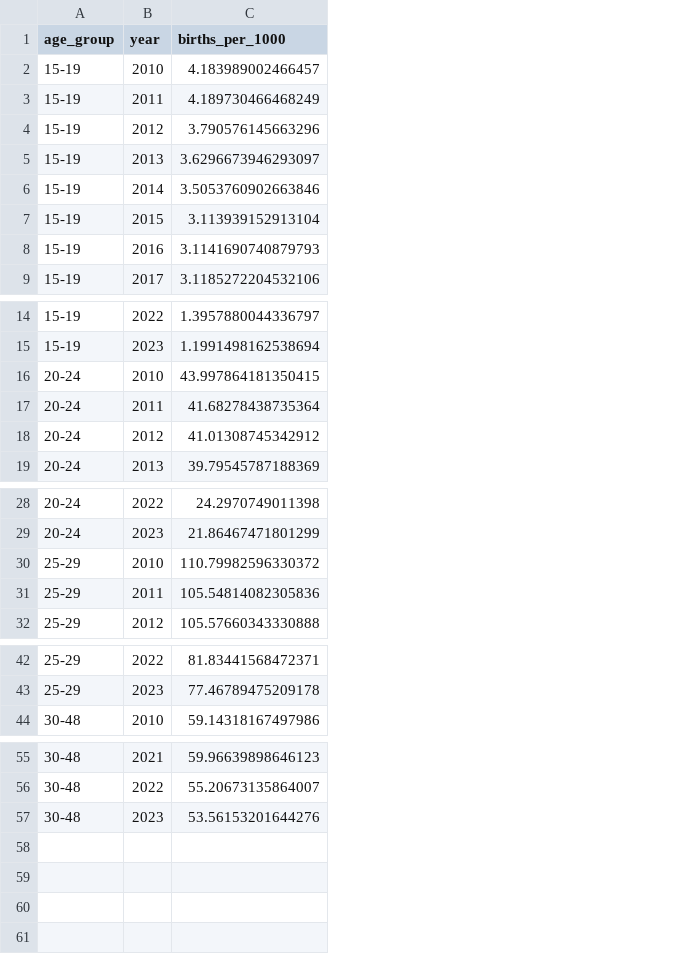
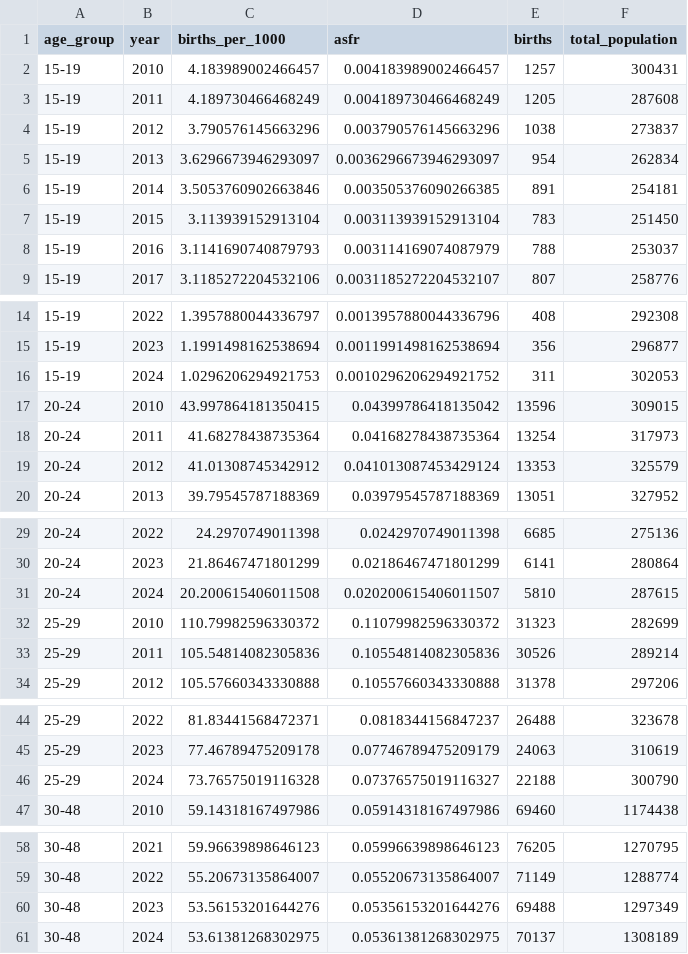
Before and after one commit to OpenVaet/sweden_data, a CSV file: 2024_update/births_per_1000_by_years_mothers_age_groups.csv, drawn as a sheet; only a part is shown, gaps mark what is left out; the diff names each change by its address in the sheet, - before the commit and + after, or states it on an @@ line.

Commit message:
Sweden's Data - v 1.4 - Added 2024

```diff
--- a/2024_update/births_per_1000_by_years_mothers_age_groups.csv
+++ b/2024_update/births_per_1000_by_years_mothers_age_groups.csv
+column D (asfr), rows 2-9: 0.004183989002466457 | 0.004189730466468249 | 0.003790576145663296 | 0.0036296673946293097 | 0.003505376090266385 | 0.003113939152913104 | 0.003114169074087979 | 0.0031185272204532107; rows 14-15: 0.0013957880044336796 | 0.0011991498162538694; rows 17-20: 0.04399786418135042 | 0.04168278438735364 | 0.041013087453429124 | 0.03979545787188369; rows 29-30: 0.0242970749011398 | 0.02186467471801299; rows 32-34: 0.11079982596330372 | 0.10554814082305836 | 0.10557660343330888; rows 44-45: 0.0818344156847237 | 0.07746789475209179; row 47: 0.05914318167497986; rows 58-60: 0.05996639898646123 | 0.05520673135864007 | 0.05356153201644276
+column E (births), rows 2-9: 1257 | 1205 | 1038 | 954 | 891 | 783 | 788 | 807; rows 14-15: 408 | 356; rows 17-20: 13596 | 13254 | 13353 | 13051; rows 29-30: 6685 | 6141; rows 32-34: 31323 | 30526 | 31378; rows 44-45: 26488 | 24063; row 47: 69460; rows 58-60: 76205 | 71149 | 69488
+column F (total_population), rows 2-9: 300431 | 287608 | 273837 | 262834 | 254181 | 251450 | 253037 | 258776; rows 14-15: 292308 | 296877; rows 17-20: 309015 | 317973 | 325579 | 327952; rows 29-30: 275136 | 280864; rows 32-34: 282699 | 289214 | 297206; rows 44-45: 323678 | 310619; row 47: 1174438; rows 58-60: 1270795 | 1288774 | 1297349
+row 16: 15-19 | 2024 | 1.0296206294921753 | 0.0010296206294921752 | 311 | 302053
+row 31: 20-24 | 2024 | 20.200615406011508 | 0.020200615406011507 | 5810 | 287615
+row 46: 25-29 | 2024 | 73.76575019116328 | 0.07376575019116327 | 22188 | 300790
+row 61: 30-48 | 2024 | 53.61381268302975 | 0.05361381268302975 | 70137 | 1308189
```
Also changed, not shown: 2024_update/births_by_years_and_mothers_age_groups.csv, 3 other files.
